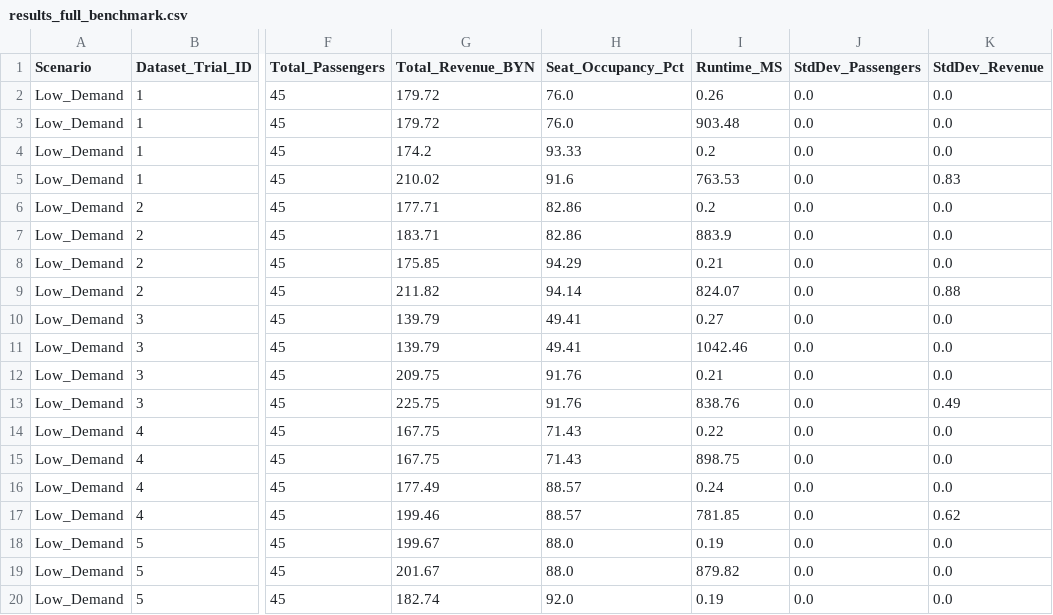
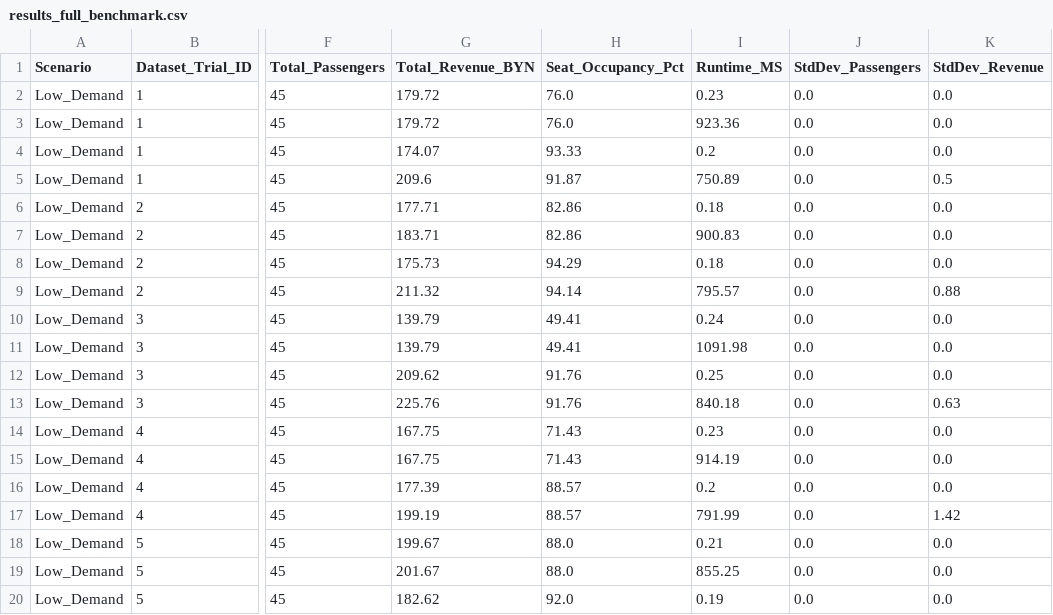
Before and after one commit to maarwanali/dissertation, a CSV file: results_full_benchmark.csv, drawn as a sheet; only a part is shown, gaps mark what is left out; the diff covers the shown part only; the diff names each change by its address in the sheet, - before the commit and + after, or states it on an @@ line.

```diff
--- a/results_full_benchmark.csv
+++ b/results_full_benchmark.csv
-I2 (Runtime_MS): 0.26
+I2 (Runtime_MS): 0.23
-I3 (Runtime_MS): 903.48
+I3 (Runtime_MS): 923.36
-G4 (Total_Revenue_BYN): 174.2
+G4 (Total_Revenue_BYN): 174.07
-G5 (Total_Revenue_BYN): 210.02
+G5 (Total_Revenue_BYN): 209.6
-H5 (Seat_Occupancy_Pct): 91.6
+H5 (Seat_Occupancy_Pct): 91.87
-I5 (Runtime_MS): 763.53
+I5 (Runtime_MS): 750.89
-K5 (StdDev_Revenue): 0.83
+K5 (StdDev_Revenue): 0.5
-I6 (Runtime_MS): 0.2
+I6 (Runtime_MS): 0.18
-I7 (Runtime_MS): 883.9
+I7 (Runtime_MS): 900.83
-G8 (Total_Revenue_BYN): 175.85
+G8 (Total_Revenue_BYN): 175.73
-I8 (Runtime_MS): 0.21
+I8 (Runtime_MS): 0.18
-G9 (Total_Revenue_BYN): 211.82
+G9 (Total_Revenue_BYN): 211.32
-I9 (Runtime_MS): 824.07
+I9 (Runtime_MS): 795.57
-I10 (Runtime_MS): 0.27
+I10 (Runtime_MS): 0.24
-I11 (Runtime_MS): 1042.46
+I11 (Runtime_MS): 1091.98
-G12 (Total_Revenue_BYN): 209.75
+G12 (Total_Revenue_BYN): 209.62
-I12 (Runtime_MS): 0.21
+I12 (Runtime_MS): 0.25
-G13 (Total_Revenue_BYN): 225.75
+G13 (Total_Revenue_BYN): 225.76
-I13 (Runtime_MS): 838.76
+I13 (Runtime_MS): 840.18
-K13 (StdDev_Revenue): 0.49
+K13 (StdDev_Revenue): 0.63
-I14 (Runtime_MS): 0.22
+I14 (Runtime_MS): 0.23
-I15 (Runtime_MS): 898.75
+I15 (Runtime_MS): 914.19
-G16 (Total_Revenue_BYN): 177.49
+G16 (Total_Revenue_BYN): 177.39
-I16 (Runtime_MS): 0.24
+I16 (Runtime_MS): 0.2
-G17 (Total_Revenue_BYN): 199.46
+G17 (Total_Revenue_BYN): 199.19
-I17 (Runtime_MS): 781.85
+I17 (Runtime_MS): 791.99
-K17 (StdDev_Revenue): 0.62
+K17 (StdDev_Revenue): 1.42
-I18 (Runtime_MS): 0.19
+I18 (Runtime_MS): 0.21
-I19 (Runtime_MS): 879.82
+I19 (Runtime_MS): 855.25
-G20 (Total_Revenue_BYN): 182.74
+G20 (Total_Revenue_BYN): 182.62
```
Also changed, not shown: 167 edited cells elsewhere in this file, convergence_ga.csv, 16 other files.
